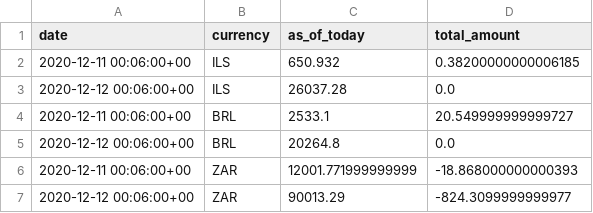
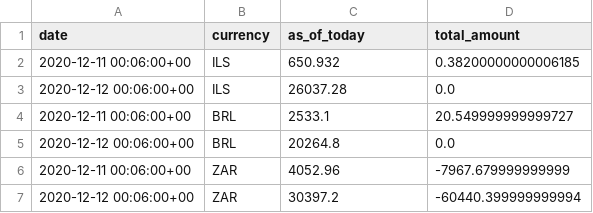
Before and after one commit to polinabb/naya-project, a CSV file: my_transactions_savings.csv, drawn as a sheet.

Commit message:
date.today()

```diff
--- a/my_transactions_savings.csv
+++ b/my_transactions_savings.csv
@@ -5,3 +5,3 @@ date,currency,as_of_today,total_amount
 2020-12-12 00:06:00+00,BRL,20264.8,0.0
-2020-12-11 00:06:00+00,ZAR,12001.771999999999,-18.868000000000393
-2020-12-12 00:06:00+00,ZAR,90013.29,-824.3099999999977
+2020-12-11 00:06:00+00,ZAR,4052.96,-7967.679999999999
+2020-12-12 00:06:00+00,ZAR,30397.2,-60440.399999999994
```
